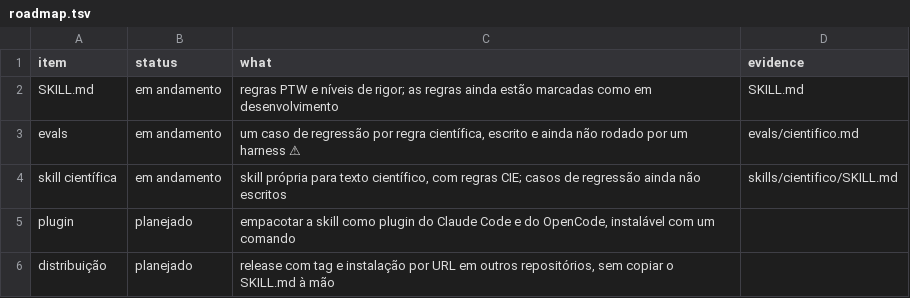
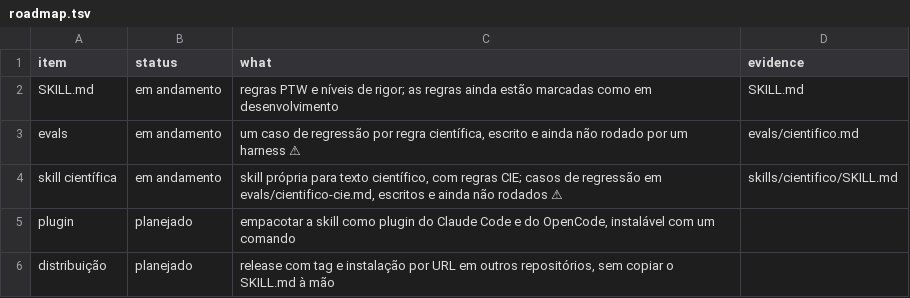
Before and after one commit to h0ffmann/ptbr-writer, a TSV file: site/data/roadmap.tsv, drawn as a sheet.

```diff
--- a/site/data/roadmap.tsv
+++ b/site/data/roadmap.tsv
@@ -3,3 +3,3 @@ SKILL.md	em andamento	regras PTW e níveis de rigor; as regras ainda estão marc
 evals	em andamento	um caso de regressão por regra científica, escrito e ainda não rodado por um harness ⚠	evals/cientifico.md
-skill científica	em andamento	skill própria para texto científico, com regras CIE; casos de regressão ainda não escritos	skills/cientifico/SKILL.md
+skill científica	em andamento	skill própria para texto científico, com regras CIE; casos de regressão em evals/cientifico-cie.md, escritos e ainda não rodados ⚠	skills/cientifico/SKILL.md
 plugin	planejado	empacotar a skill como plugin do Claude Code e do OpenCode, instalável com um comando	
```
Also changed, not shown: 3 other files.
